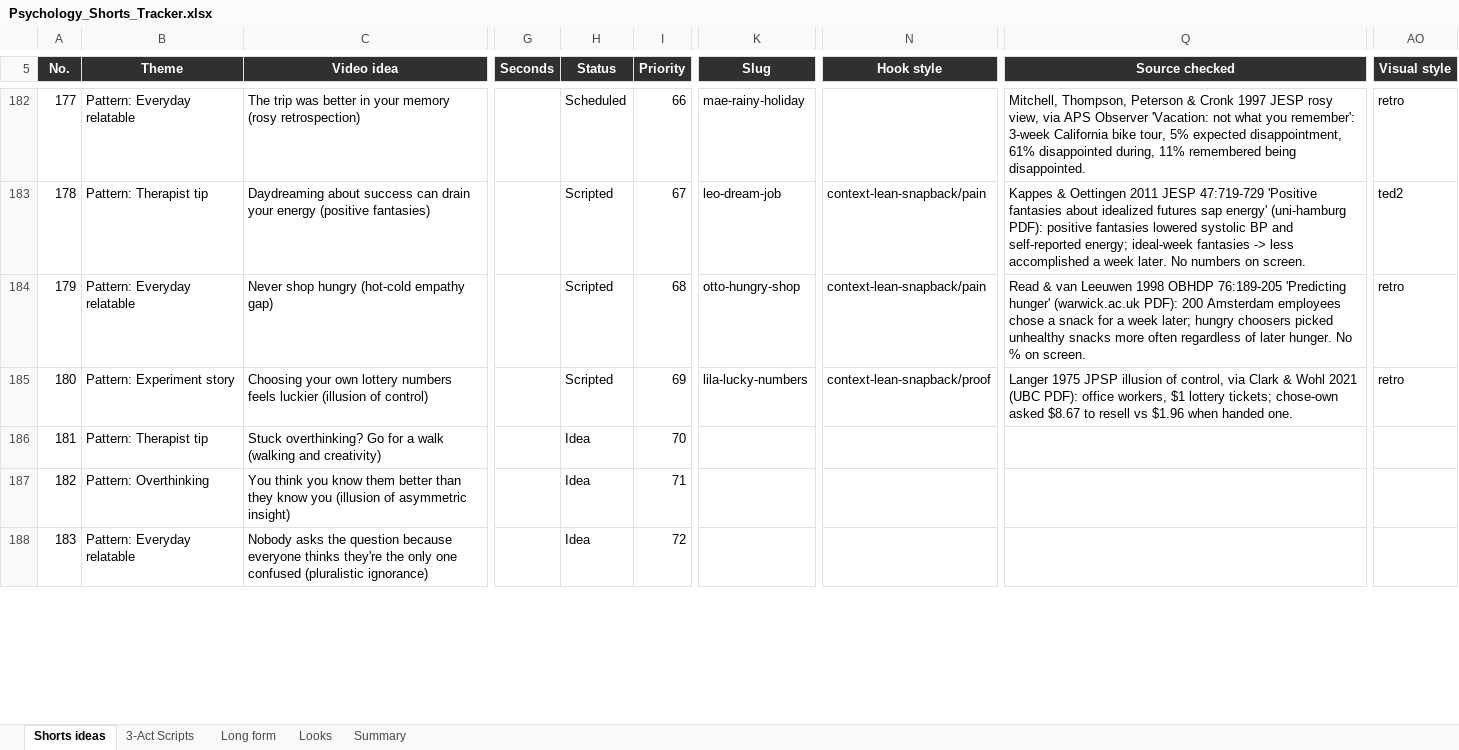
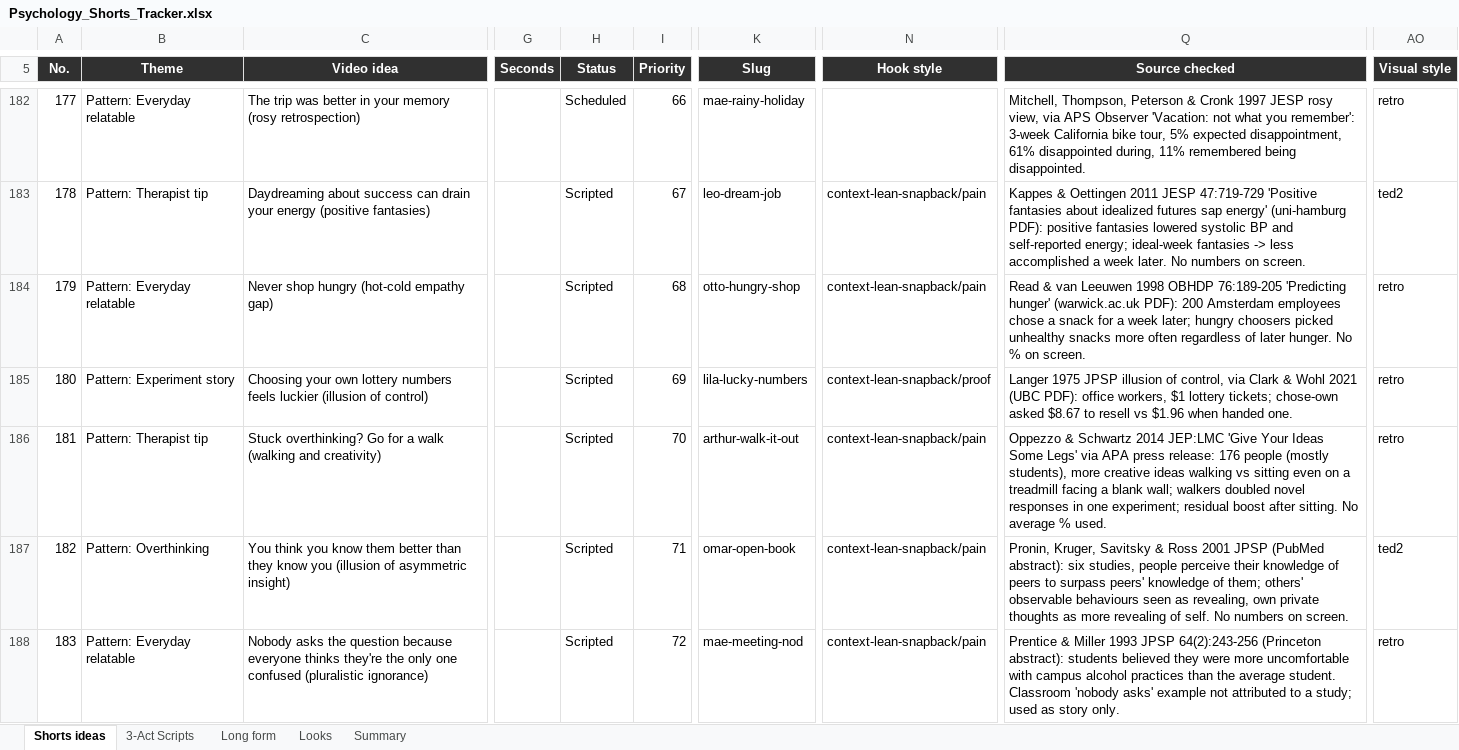
Before and after one commit to SamShark777/motion-as-code, an Excel workbook: shorts/Psychology_Shorts_Tracker.xlsx, sheet Shorts ideas, drawn as a sheet; only a part is shown, gaps mark what is left out; values as stored, in another font and other column widths than the file's, no borders; conditional formats and table styles not drawn; the diff covers the shown part only; the diff names each change by its address in the sheet, - before the commit and + after, or states it on an @@ line.

```diff
--- a/shorts/Psychology_Shorts_Tracker.xlsx (sheet Shorts ideas)
+++ b/shorts/Psychology_Shorts_Tracker.xlsx (sheet Shorts ideas)
-H186:H188 (Status): Idea
+H186:H188 (Status): Scripted
-K186 (Slug): (empty)
+K186 (Slug): arthur-walk-it-out
-N186:N188 (Hook style): (empty)
+N186:N188 (Hook style): context-lean-snapback/pain
-Q186 (Source checked): (empty)
+Q186 (Source checked): Oppezzo & Schwartz 2014 JEP:LMC 'Give Your Ideas Some Legs' via APA press release: 176 people (mostly students), more creative ideas walking vs sitting even on a treadmill facing a blank wall; walkers doubled novel responses in one experiment; residual boost after sitting. No average % used.
-AO186 (Visual style): (empty)
+AO186 (Visual style): retro
-K187 (Slug): (empty)
+K187 (Slug): omar-open-book
-Q187 (Source checked): (empty)
+Q187 (Source checked): Pronin, Kruger, Savitsky & Ross 2001 JPSP (PubMed abstract): six studies, people perceive their knowledge of peers to surpass peers' knowledge of them; others' observable behaviours seen as revealing, own private thoughts as more revealing of self. No numbers on screen.
-AO187 (Visual style): (empty)
+AO187 (Visual style): ted2
-K188 (Slug): (empty)
+K188 (Slug): mae-meeting-nod
-Q188 (Source checked): (empty)
+Q188 (Source checked): Prentice & Miller 1993 JPSP 64(2):243-256 (Princeton abstract): students believed they were more uncomfortable with campus alcohol practices than the average student. Classroom 'nobody asks' example not attributed to a study; used as story only.
-AO188 (Visual style): (empty)
+AO188 (Visual style): retro
```
Also changed, not shown: 10 added rows and 16 edited cells elsewhere in this sheet, 16 other files.
